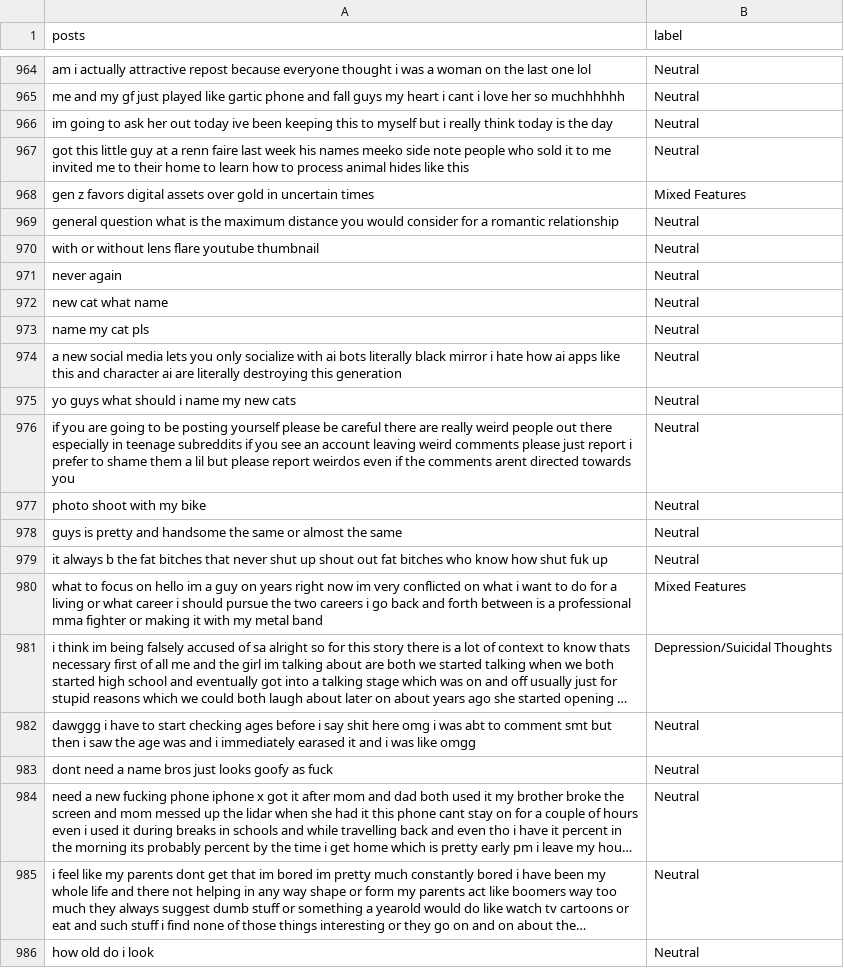
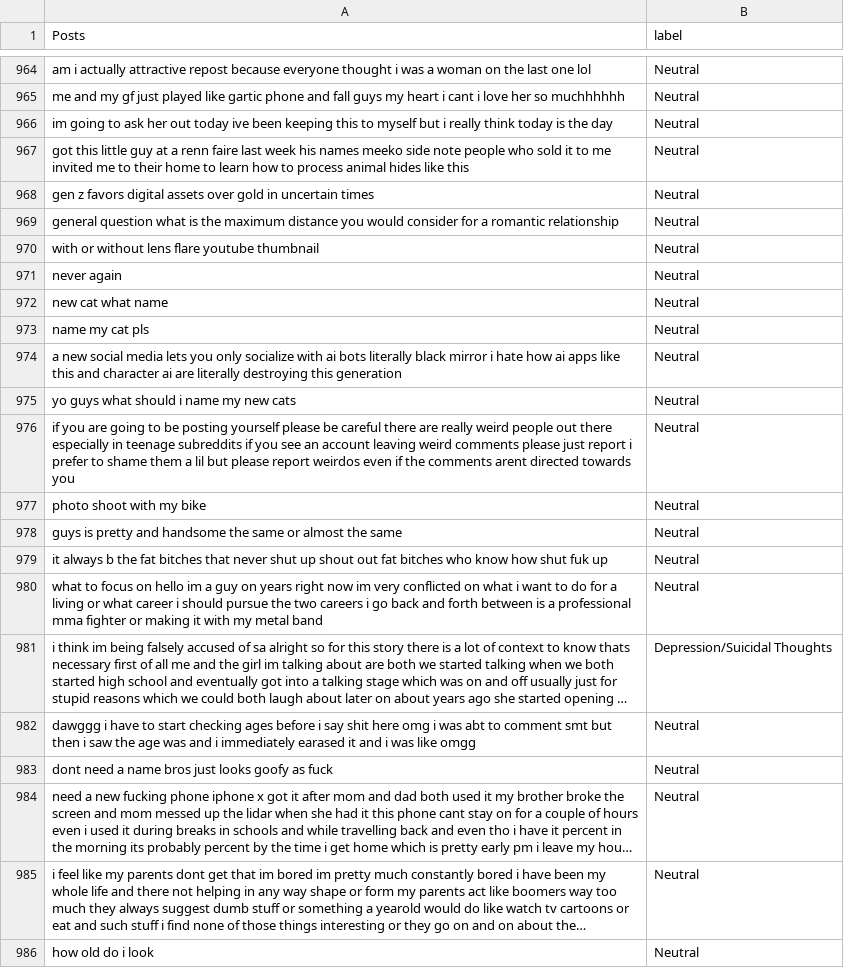
Before and after one commit to Kytusla908/CasoPracticoSpecialist, a CSV file: Datasets/R_teenagers/teenagers_labeled.csv, drawn as a sheet; only a part is shown, gaps mark what is left out; long unchanged cells end in …; the diff covers the shown part only; the diff names each change by its address in the sheet, - before the commit and + after, or states it on an @@ line.

```diff
--- a/Datasets/R_teenagers/teenagers_labeled.csv
+++ b/Datasets/R_teenagers/teenagers_labeled.csv
-A1: posts
+A1: Posts
-B968 (label): Mixed Features
+B968 (label): Neutral
-B980 (label): Mixed Features
+B980 (label): Neutral
```
Also changed, not shown: 5 edited cells elsewhere in this file, 7 other files.
